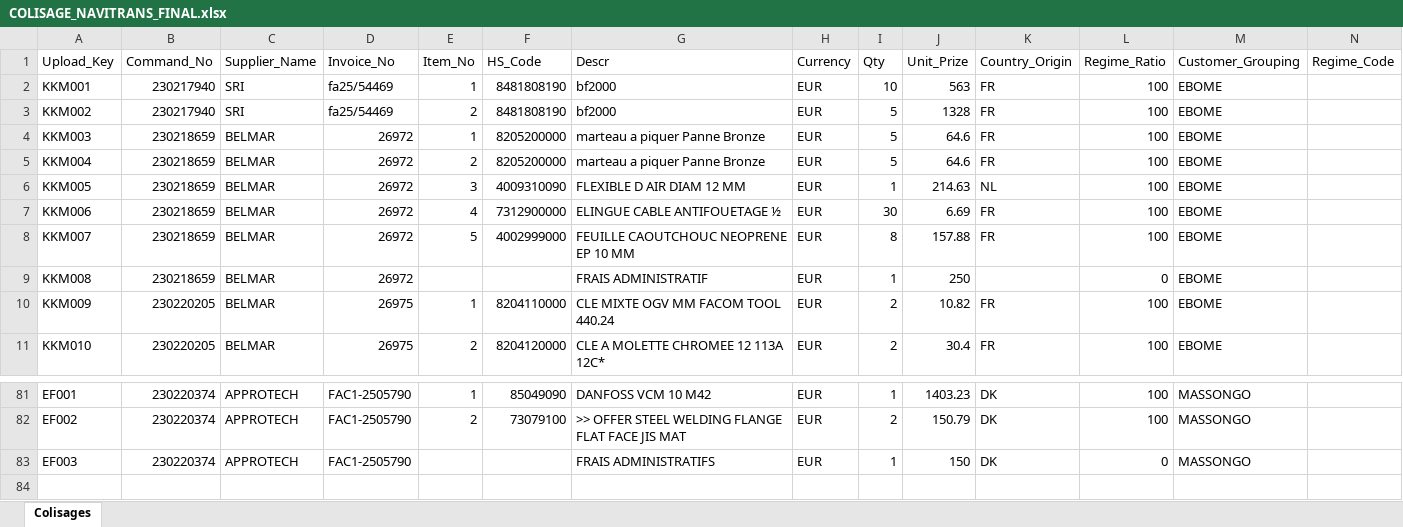
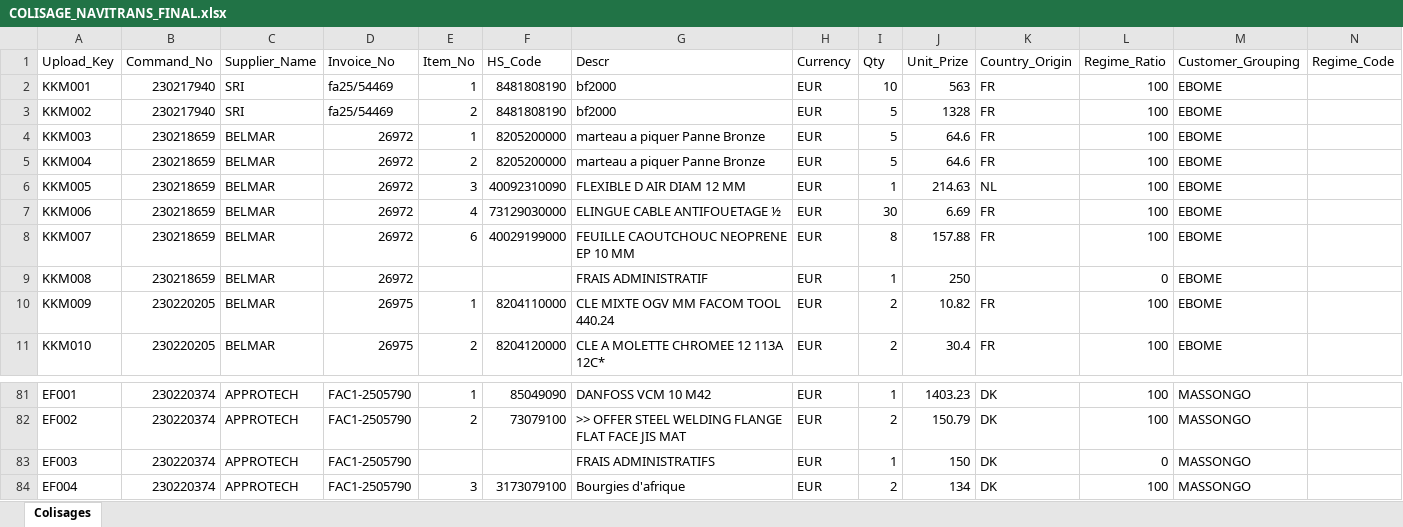
Before and after one commit to LoicTonba/sfx-predouaneversiontonba, an Excel workbook: COLISAGE_NAVITRANS_FINAL.xlsx, sheet Colisages, drawn as a sheet; only a part is shown, gaps mark what is left out; values as stored, in another font and other column widths than the file's, no borders; rows hold the shown columns only; the diff names each change by its address in the sheet, - before the commit and + after, or states it on an @@ line.

Commit message:
MAJ-09-02-2026-BD-SFX_PreDouane.sql and optimization for missing values dialog (hscode, pays, devises, regimeDeclaration)

```diff
--- a/COLISAGE_NAVITRANS_FINAL.xlsx (sheet Colisages)
+++ b/COLISAGE_NAVITRANS_FINAL.xlsx (sheet Colisages)
-F6 (HS_Code): 4009310090
+F6 (HS_Code): 40092310090
-F7 (HS_Code): 7312900000
+F7 (HS_Code): 73129030000
-E8 (Item_No): 5
+E8 (Item_No): 6
-F8 (HS_Code): 4002999000
+F8 (HS_Code): 40029199000
+row 84: EF004 | 230220374 | APPROTECH | FAC1-2505790 | 3 | 3173079100 | Bourgies d'afrique | EUR | 2 | 134 | DK | 100 | MASSONGO
```
Also changed, not shown: 16 other files.
